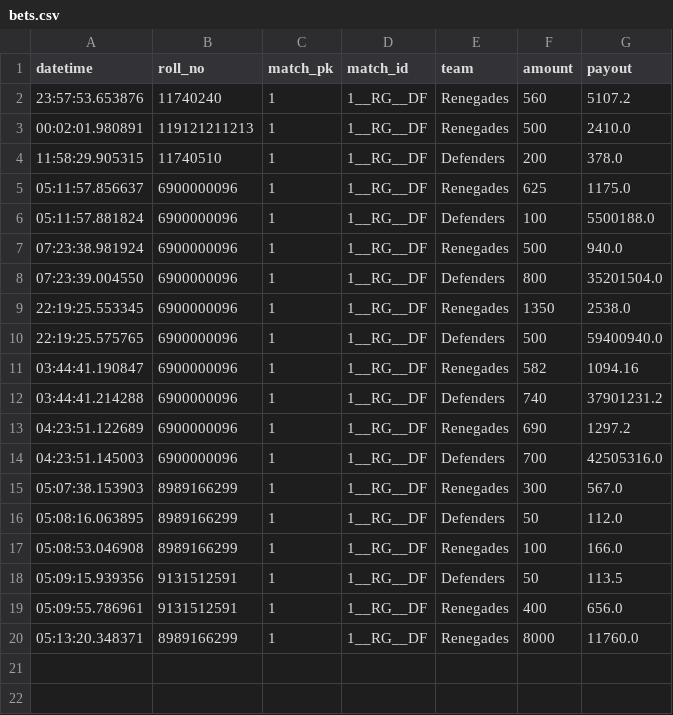
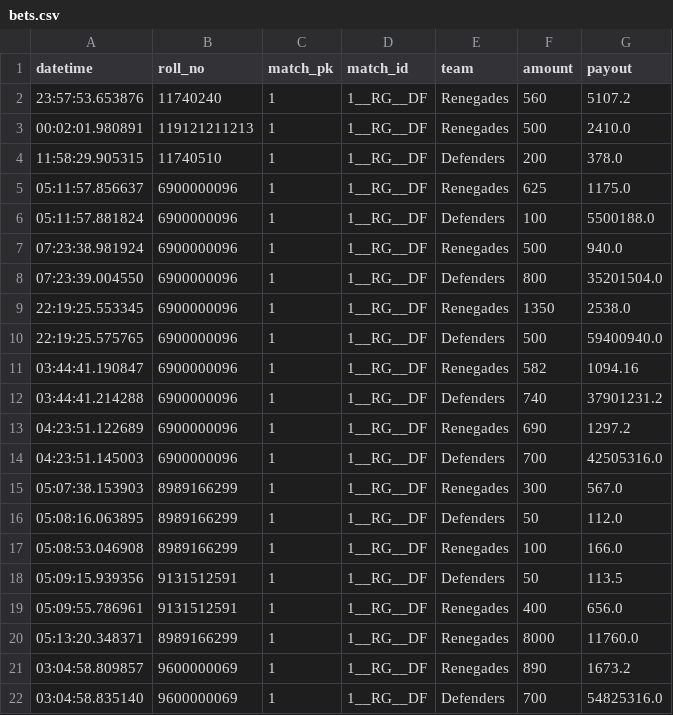
Before and after one commit to ayush1120/BetInf, a CSV file: stoned/backup/match1__RG__DF/bets.csv, drawn as a sheet; the diff names each change by its address in the sheet, - before the commit and + after, or states it on an @@ line.

```diff
--- a/stoned/backup/match1__RG__DF/bets.csv
+++ b/stoned/backup/match1__RG__DF/bets.csv
+row 21: 03:04:58.809857 | 9600000069 | 1 | 1__RG__DF | Renegades | 890 | 1673.2
+row 22: 03:04:58.835140 | 9600000069 | 1 | 1__RG__DF | Defenders | 700 | 54825316.0
```
Also changed, not shown: 12 other files.
